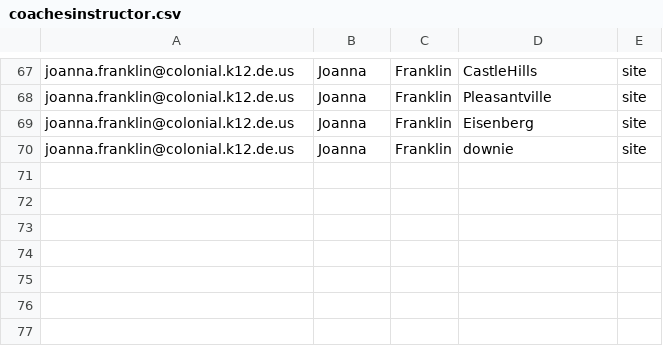
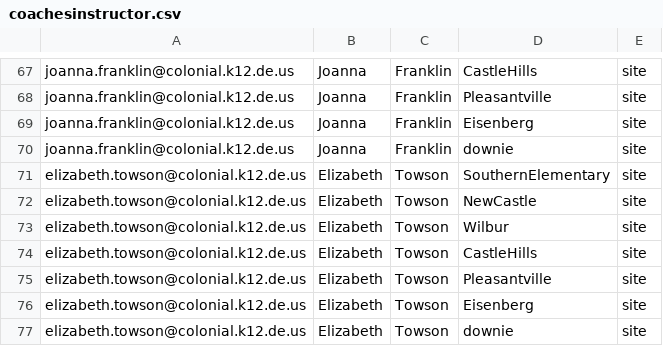
Before and after one commit to philmore1979/scripts, a CSV file: RH-Discovery/coachesinstructor.csv, drawn as a sheet; only a part is shown, gaps mark what is left out; the diff names each change by its address in the sheet, - before the commit and + after, or states it on an @@ line.

Commit message:
Added Elizabeth Towson to Coaches List

```diff
--- a/RH-Discovery/coachesinstructor.csv
+++ b/RH-Discovery/coachesinstructor.csv
+row 71: elizabeth.towson@colonial.k12.de.us | Elizabeth | Towson | SouthernElementary | site
+row 72: elizabeth.towson@colonial.k12.de.us | Elizabeth | Towson | NewCastle | site
+row 73: elizabeth.towson@colonial.k12.de.us | Elizabeth | Towson | Wilbur | site
+row 74: elizabeth.towson@colonial.k12.de.us | Elizabeth | Towson | CastleHills | site
+row 75: elizabeth.towson@colonial.k12.de.us | Elizabeth | Towson | Pleasantville | site
+row 76: elizabeth.towson@colonial.k12.de.us | Elizabeth | Towson | Eisenberg | site
+row 77: elizabeth.towson@colonial.k12.de.us | Elizabeth | Towson | downie | site
```
